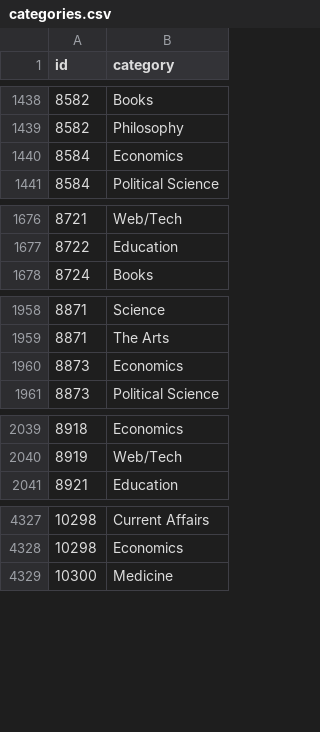
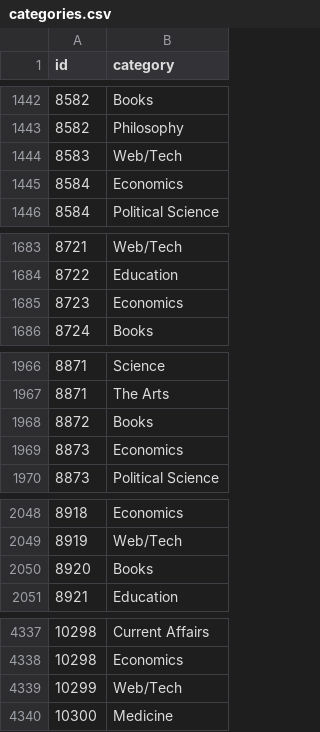
Before and after one commit to bldavies/MRposts, a CSV file: data-raw/categories.csv, drawn as a sheet; only a part is shown, gaps mark what is left out; the diff covers the shown part only; the diff names each change by its address in the sheet, - before the commit and + after, or states it on an @@ line.

```diff
--- a/data-raw/categories.csv
+++ b/data-raw/categories.csv
+row 1444: 8583 | Web/Tech
+row 1685: 8723 | Economics
+row 1968: 8872 | Books
+row 2050: 8920 | Books
+row 4339: 10299 | Web/Tech
```
Also changed, not shown: 11 added rows elsewhere in this file, 9 other files.
